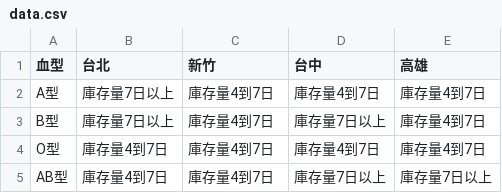
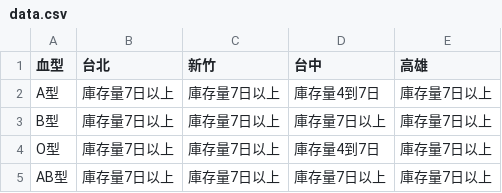
Before and after one commit to cccntu/blood-taiwan, a CSV file: data.csv, drawn as a sheet.

```diff
--- a/data.csv
+++ b/data.csv
@@ -1,5 +1,5 @@
 血型,台北,新竹,台中,高雄
-A型,庫存量7日以上,庫存量4到7日,庫存量4到7日,庫存量4到7日
-B型,庫存量7日以上,庫存量4到7日,庫存量7日以上,庫存量4到7日
-O型,庫存量4到7日,庫存量4到7日,庫存量4到7日,庫存量4到7日
-AB型,庫存量4到7日,庫存量4到7日,庫存量7日以上,庫存量7日以上
+A型,庫存量7日以上,庫存量7日以上,庫存量4到7日,庫存量7日以上
+B型,庫存量7日以上,庫存量7日以上,庫存量7日以上,庫存量7日以上
+O型,庫存量7日以上,庫存量7日以上,庫存量4到7日,庫存量7日以上
+AB型,庫存量7日以上,庫存量7日以上,庫存量7日以上,庫存量7日以上
```
Also changed, not shown: 2 other files.
